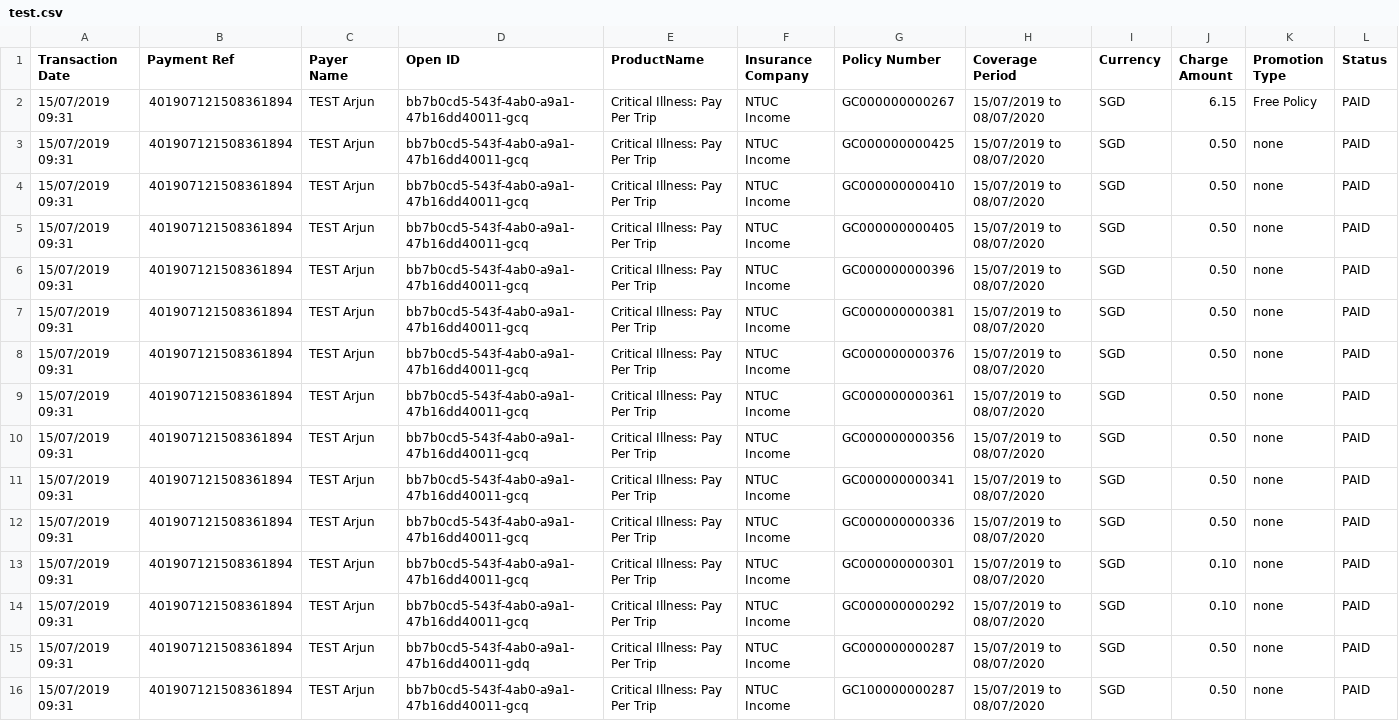
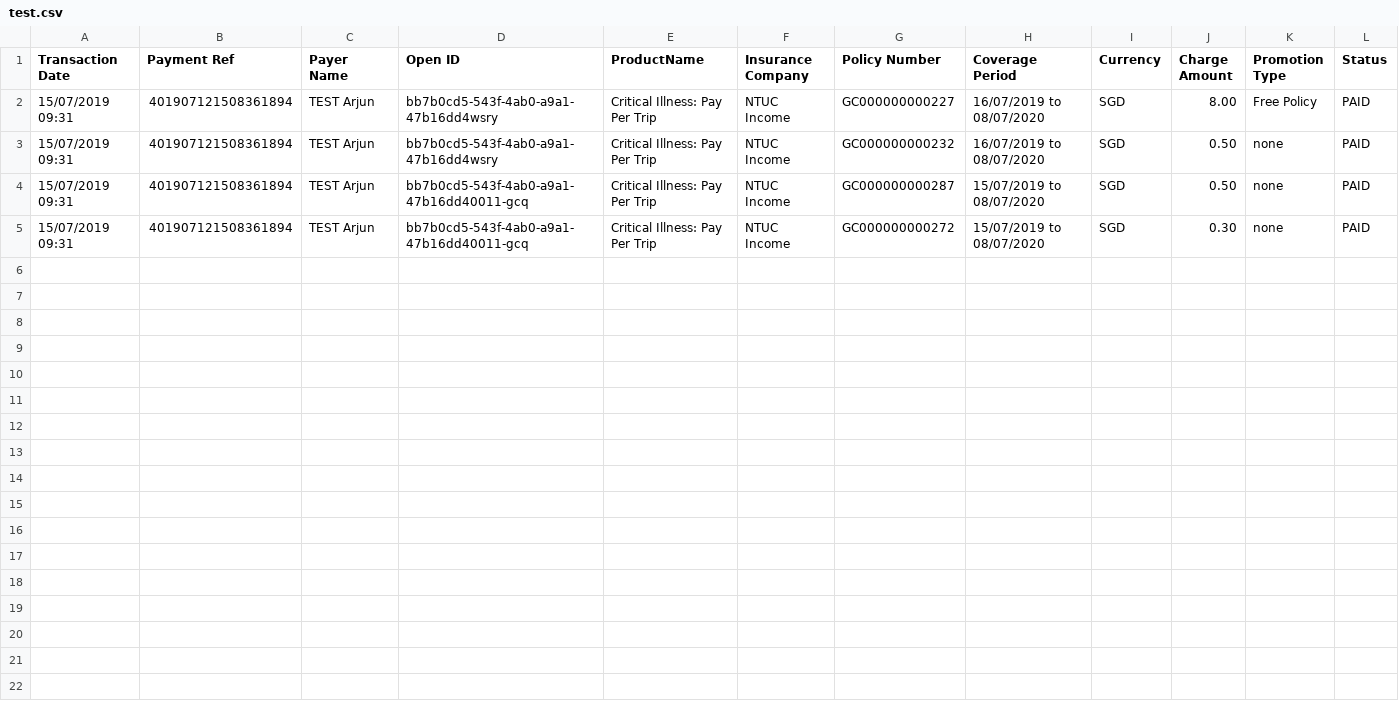
Before and after one commit to dorise1/test, a CSV file: test.csv, drawn as a sheet.

Commit message:
Update test.csv

```diff
--- a/test.csv
+++ b/test.csv
@@ -1,16 +1,5 @@
 Transaction Date,Payment Ref,Payer Name,Open ID,ProductName,Insurance Company,Policy Number,Coverage Period,Currency,Charge Amount,Promotion Type,Status
-15/07/2019 09:31,401907121508361894,TEST Arjun,bb7b0cd5-543f-4ab0-a9a1-47b16dd40011-gcq,Critical Illness: Pay Per Trip,NTUC Income,GC000000000267,15/07/2019 to 08/07/2020,SGD,6.15,Free Policy,PAID
-15/07/2019 09:31,401907121508361894,TEST Arjun,bb7b0cd5-543f-4ab0-a9a1-47b16dd40011-gcq,Critical Illness: Pay Per Trip,NTUC Income,GC000000000425,15/07/2019 to 08/07/2020,SGD,0.50,none,PAID
-15/07/2019 09:31,401907121508361894,TEST Arjun,bb7b0cd5-543f-4ab0-a9a1-47b16dd40011-gcq,Critical Illness: Pay Per Trip,NTUC Income,GC000000000410,15/07/2019 to 08/07/2020,SGD,0.50,none,PAID
-15/07/2019 09:31,401907121508361894,TEST Arjun,bb7b0cd5-543f-4ab0-a9a1-47b16dd40011-gcq,Critical Illness: Pay Per Trip,NTUC Income,GC000000000405,15/07/2019 to 08/07/2020,SGD,0.50,none,PAID
-15/07/2019 09:31,401907121508361894,TEST Arjun,bb7b0cd5-543f-4ab0-a9a1-47b16dd40011-gcq,Critical Illness: Pay Per Trip,NTUC Income,GC000000000396,15/07/2019 to 08/07/2020,SGD,0.50,none,PAID
-15/07/2019 09:31,401907121508361894,TEST Arjun,bb7b0cd5-543f-4ab0-a9a1-47b16dd40011-gcq,Critical Illness: Pay Per Trip,NTUC Income,GC000000000381,15/07/2019 to 08/07/2020,SGD,0.50,none,PAID
-15/07/2019 09:31,401907121508361894,TEST Arjun,bb7b0cd5-543f-4ab0-a9a1-47b16dd40011-gcq,Critical Illness: Pay Per Trip,NTUC Income,GC000000000376,15/07/2019 to 08/07/2020,SGD,0.50,none,PAID
-15/07/2019 09:31,401907121508361894,TEST Arjun,bb7b0cd5-543f-4ab0-a9a1-47b16dd40011-gcq,Critical Illness: Pay Per Trip,NTUC Income,GC000000000361,15/07/2019 to 08/07/2020,SGD,0.50,none,PAID
-15/07/2019 09:31,401907121508361894,TEST Arjun,bb7b0cd5-543f-4ab0-a9a1-47b16dd40011-gcq,Critical Illness: Pay Per Trip,NTUC Income,GC000000000356,15/07/2019 to 08/07/2020,SGD,0.50,none,PAID
-15/07/2019 09:31,401907121508361894,TEST Arjun,bb7b0cd5-543f-4ab0-a9a1-47b16dd40011-gcq,Critical Illness: Pay Per Trip,NTUC Income,GC000000000341,15/07/2019 to 08/07/2020,SGD,0.50,none,PAID
-15/07/2019 09:31,401907121508361894,TEST Arjun,bb7b0cd5-543f-4ab0-a9a1-47b16dd40011-gcq,Critical Illness: Pay Per Trip,NTUC Income,GC000000000336,15/07/2019 to 08/07/2020,SGD,0.50,none,PAID
-15/07/2019 09:31,401907121508361894,TEST Arjun,bb7b0cd5-543f-4ab0-a9a1-47b16dd40011-gcq,Critical Illness: Pay Per Trip,NTUC Income,GC000000000301,15/07/2019 to 08/07/2020,SGD,0.10,none,PAID
-15/07/2019 09:31,401907121508361894,TEST Arjun,bb7b0cd5-543f-4ab0-a9a1-47b16dd40011-gcq,Critical Illness: Pay Per Trip,NTUC Income,GC000000000292,15/07/2019 to 08/07/2020,SGD,0.10,none,PAID
-15/07/2019 09:31,401907121508361894,TEST Arjun,bb7b0cd5-543f-4ab0-a9a1-47b16dd40011-gdq,Critical Illness: Pay Per Trip,NTUC Income,GC000000000287,15/07/2019 to 08/07/2020,SGD,0.50,none,PAID
-15/07/2019 09:31,401907121508361894,TEST Arjun,bb7b0cd5-543f-4ab0-a9a1-47b16dd40011-gcq,Critical Illness: Pay Per Trip,NTUC Income,GC100000000287,15/07/2019 to 08/07/2020,SGD,0.50,none,PAID
+15/07/2019 09:31,401907121508361894,TEST Arjun,bb7b0cd5-543f-4ab0-a9a1-47b16dd4wsry,Critical Illness: Pay Per Trip,NTUC Income,GC000000000227,16/07/2019 to 08/07/2020,SGD,8.00,Free Policy,PAID
+15/07/2019 09:31,401907121508361894,TEST Arjun,bb7b0cd5-543f-4ab0-a9a1-47b16dd4wsry,Critical Illness: Pay Per Trip,NTUC Income,GC000000000232,16/07/2019 to 08/07/2020,SGD,0.50,none,PAID
+15/07/2019 09:31,401907121508361894,TEST Arjun,bb7b0cd5-543f-4ab0-a9a1-47b16dd40011-gcq,Critical Illness: Pay Per Trip,NTUC Income,GC000000000287,15/07/2019 to 08/07/2020,SGD,0.50,none,PAID
+15/07/2019 09:31,401907121508361894,TEST Arjun,bb7b0cd5-543f-4ab0-a9a1-47b16dd40011-gcq,Critical Illness: Pay Per Trip,NTUC Income,GC000000000272,15/07/2019 to 08/07/2020,SGD,0.30,none,PAID
```
